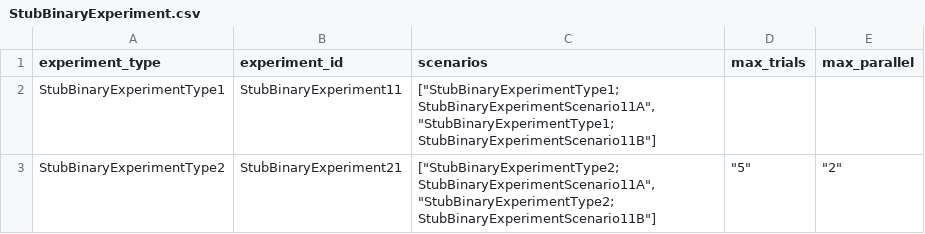
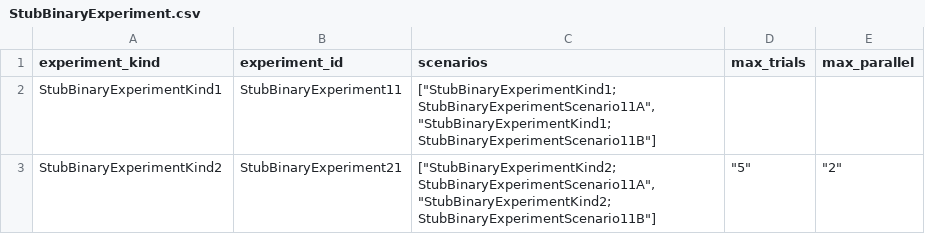
Before and after one commit to compatibl/runtime, a CSV file: preloads/stubs/cl/runtime/csv/StubBinaryExperiment.csv, drawn as a sheet.

```diff
--- a/preloads/stubs/cl/runtime/csv/StubBinaryExperiment.csv
+++ b/preloads/stubs/cl/runtime/csv/StubBinaryExperiment.csv
@@ -1,3 +1,3 @@
-experiment_type,experiment_id,scenarios,max_trials,max_parallel
-StubBinaryExperimentType1,StubBinaryExperiment11,"[""StubBinaryExperimentType1;StubBinaryExperimentScenario11A"",""StubBinaryExperimentType1;StubBinaryExperimentScenario11B""]",,
-StubBinaryExperimentType2,StubBinaryExperiment21,"[""StubBinaryExperimentType2;StubBinaryExperimentScenario11A"",""StubBinaryExperimentType2;StubBinaryExperimentScenario11B""]","""5""","""2"""
+experiment_kind,experiment_id,scenarios,max_trials,max_parallel
+StubBinaryExperimentKind1,StubBinaryExperiment11,"[""StubBinaryExperimentKind1;StubBinaryExperimentScenario11A"",""StubBinaryExperimentKind1;StubBinaryExperimentScenario11B""]",,
+StubBinaryExperimentKind2,StubBinaryExperiment21,"[""StubBinaryExperimentKind2;StubBinaryExperimentScenario11A"",""StubBinaryExperimentKind2;StubBinaryExperimentScenario11B""]","""5""","""2"""
```
Also changed, not shown: preloads/stubs/cl/runtime/csv/ExperimentScenario.csv, preloads/stubs/cl/runtime/csv/ExperimentType.csv, 22 other files.
